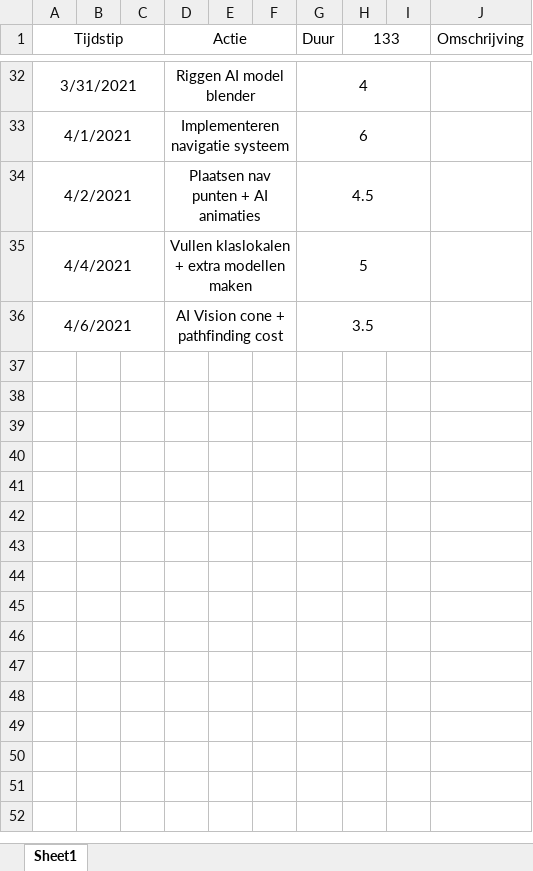
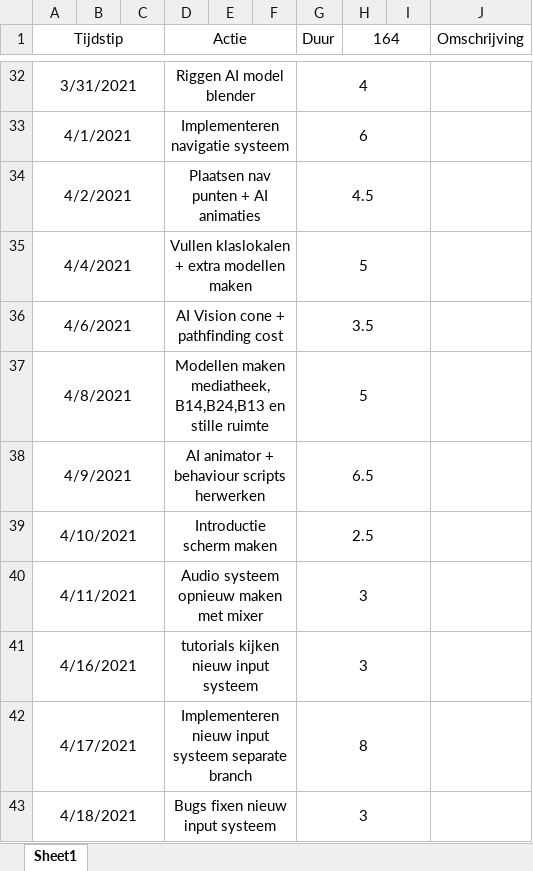
Before and after one commit to SixArne/BAP_2021_SIX_ARNE, an Excel workbook: Assets/Documents/logboek.xlsx, sheet Sheet1, drawn as a sheet; only a part is shown, gaps mark what is left out; values as stored, in another font and other column widths than the file's, no borders; the diff names each change by its address in the sheet, - before the commit and + after, or states it on an @@ line.

Commit message:
doc(logboek): updated events

```diff
--- a/Assets/Documents/logboek.xlsx (sheet Sheet1)
+++ b/Assets/Documents/logboek.xlsx (sheet Sheet1)
-H1: 133
+H1: 164
+row 37: 4/8/2021 |  |  | Modellen maken mediatheek, B14,B24,B13 en stille ruimte |  |  | 5
+row 38: 4/9/2021 |  |  | AI animator + behaviour scripts herwerken |  |  | 6.5
+row 39: 4/10/2021 |  |  | Introductie scherm maken |  |  | 2.5
+row 40: 4/11/2021 |  |  | Audio systeem opnieuw maken met mixer |  |  | 3
+row 41: 4/16/2021 |  |  | tutorials kijken nieuw input systeem |  |  | 3
+row 42: 4/17/2021 |  |  | Implementeren nieuw input systeem separate branch |  |  | 8
+row 43: 4/18/2021 |  |  | Bugs fixen nieuw input systeem |  |  | 3
```
Also changed, not shown: 5 other files.
